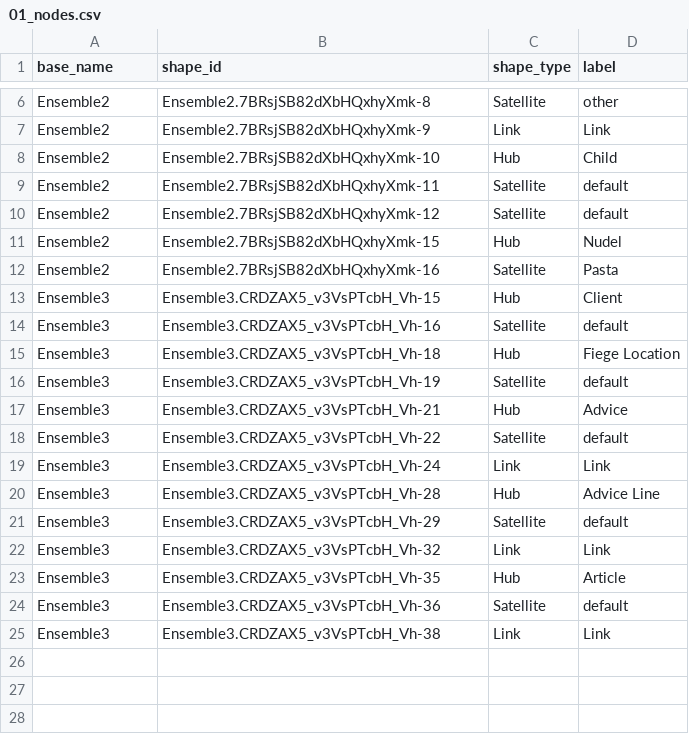
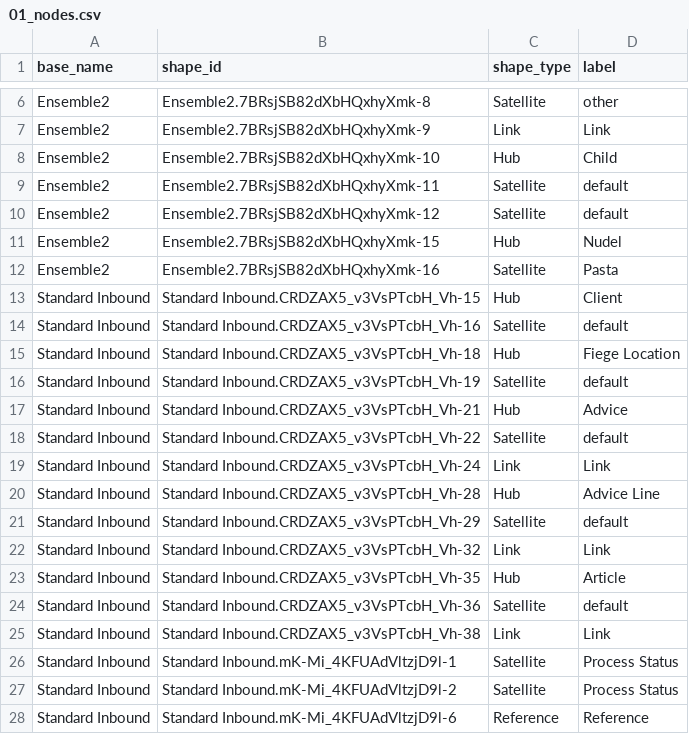
Before and after one commit to mtruschk/ELM2, a CSV file: docs/01_nodes.csv, drawn as a sheet; only a part is shown, gaps mark what is left out.

```diff
--- a/docs/01_nodes.csv
+++ b/docs/01_nodes.csv
@@ -12,14 +12,17 @@ Ensemble2,Ensemble2.7BRsjSB82dXbHQxhyXmk-15,Hub,Nudel
 Ensemble2,Ensemble2.7BRsjSB82dXbHQxhyXmk-16,Satellite,Pasta
-Ensemble3,Ensemble3.CRDZAX5_v3VsPTcbH_Vh-15,Hub,Client
-Ensemble3,Ensemble3.CRDZAX5_v3VsPTcbH_Vh-16,Satellite,default
-Ensemble3,Ensemble3.CRDZAX5_v3VsPTcbH_Vh-18,Hub,Fiege Location
-Ensemble3,Ensemble3.CRDZAX5_v3VsPTcbH_Vh-19,Satellite,default
-Ensemble3,Ensemble3.CRDZAX5_v3VsPTcbH_Vh-21,Hub,Advice
-Ensemble3,Ensemble3.CRDZAX5_v3VsPTcbH_Vh-22,Satellite,default
-Ensemble3,Ensemble3.CRDZAX5_v3VsPTcbH_Vh-24,Link,Link
-Ensemble3,Ensemble3.CRDZAX5_v3VsPTcbH_Vh-28,Hub,Advice Line
-Ensemble3,Ensemble3.CRDZAX5_v3VsPTcbH_Vh-29,Satellite,default
-Ensemble3,Ensemble3.CRDZAX5_v3VsPTcbH_Vh-32,Link,Link
-Ensemble3,Ensemble3.CRDZAX5_v3VsPTcbH_Vh-35,Hub,Article
-Ensemble3,Ensemble3.CRDZAX5_v3VsPTcbH_Vh-36,Satellite,default
-Ensemble3,Ensemble3.CRDZAX5_v3VsPTcbH_Vh-38,Link,Link
+Standard Inbound,Standard Inbound.CRDZAX5_v3VsPTcbH_Vh-15,Hub,Client
+Standard Inbound,Standard Inbound.CRDZAX5_v3VsPTcbH_Vh-16,Satellite,default
+Standard Inbound,Standard Inbound.CRDZAX5_v3VsPTcbH_Vh-18,Hub,Fiege Location
+Standard Inbound,Standard Inbound.CRDZAX5_v3VsPTcbH_Vh-19,Satellite,default
+Standard Inbound,Standard Inbound.CRDZAX5_v3VsPTcbH_Vh-21,Hub,Advice
+Standard Inbound,Standard Inbound.CRDZAX5_v3VsPTcbH_Vh-22,Satellite,default
+Standard Inbound,Standard Inbound.CRDZAX5_v3VsPTcbH_Vh-24,Link,Link
+Standard Inbound,Standard Inbound.CRDZAX5_v3VsPTcbH_Vh-28,Hub,Advice Line
+Standard Inbound,Standard Inbound.CRDZAX5_v3VsPTcbH_Vh-29,Satellite,default
+Standard Inbound,Standard Inbound.CRDZAX5_v3VsPTcbH_Vh-32,Link,Link
+Standard Inbound,Standard Inbound.CRDZAX5_v3VsPTcbH_Vh-35,Hub,Article
+Standard Inbound,Standard Inbound.CRDZAX5_v3VsPTcbH_Vh-36,Satellite,default
+Standard Inbound,Standard Inbound.CRDZAX5_v3VsPTcbH_Vh-38,Link,Link
+Standard Inbound,Standard Inbound.mK-Mi_4KFUAdVltzjD9l-1,Satellite,Process Status
+Standard Inbound,Standard Inbound.mK-Mi_4KFUAdVltzjD9l-2,Satellite,Process Status
+Standard Inbound,Standard Inbound.mK-Mi_4KFUAdVltzjD9l-6,Reference,Reference
```
Also changed, not shown: docs/02_edges.csv, 3 other files.
